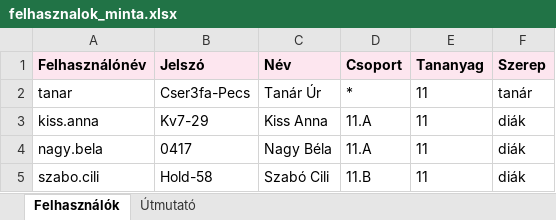
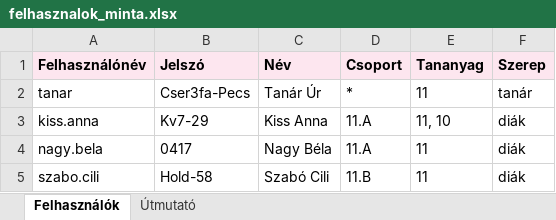
Before and after one commit to ITguyHUN/matek, an Excel workbook: felhasznalok_minta.xlsx, sheet Felhasználók, drawn as a sheet; values as stored, in another font and other column widths than the file's, no borders; the diff names each change by its address in the sheet, - before the commit and + after, or states it on an @@ line.

```diff
--- a/felhasznalok_minta.xlsx (sheet Felhasználók)
+++ b/felhasznalok_minta.xlsx (sheet Felhasználók)
-E3 (Tananyag): 11
+E3 (Tananyag): 11, 10
```
Also changed, not shown: sheet Útmutató, 8 other files.
